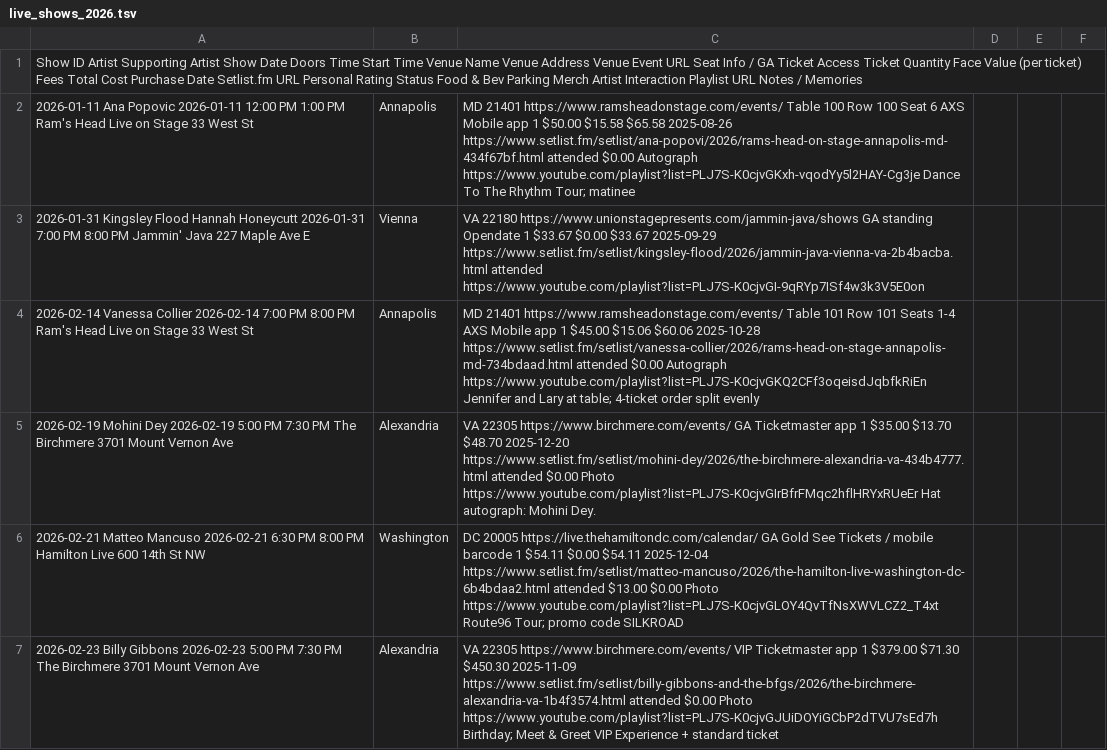
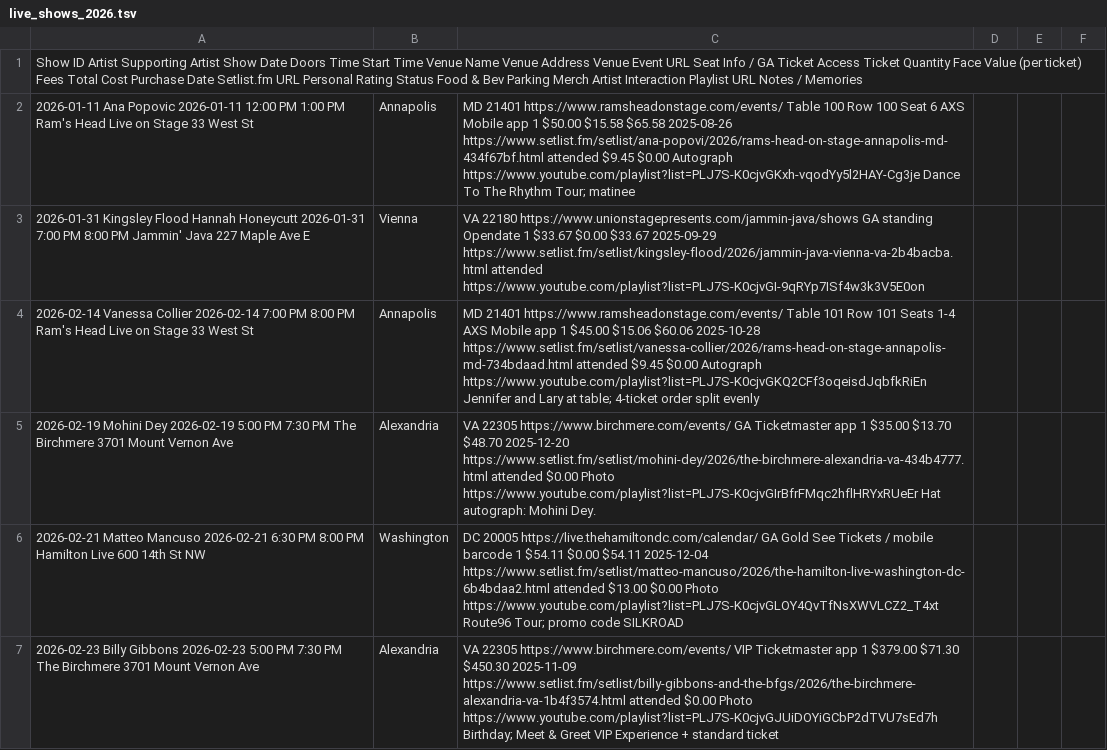
Before and after one commit to dan2bit/songs-for-my-funeral, a TSV file: live-shows/live_shows_2026.tsv, drawn as a sheet; only a part is shown; the diff covers the shown part only.

Commit message:
Fix parking: Ram's Head $9.45 (all attended rows); Taj Farrant $9.00→$9.45

```diff
--- a/live-shows/live_shows_2026.tsv
+++ b/live-shows/live_shows_2026.tsv
@@ -1,5 +1,5 @@
 Show ID	Artist	Supporting Artist	Show Date	Doors Time	Start Time	Venue Name	Venue Address	Venue Event URL	Seat Info / GA	Ticket Access	Ticket Quantity	Face Value (per ticket)	Fees	Total Cost	Purchase Date	Setlist.fm URL	Personal Rating	Status	Food & Bev	Parking	Merch	Artist Interaction	Playlist URL	Notes / Memories
-2026-01-11	Ana Popovic		2026-01-11	12:00 PM	1:00 PM	Ram's Head Live on Stage	33 West St, Annapolis, MD 21401	https://www.ramsheadonstage.com/events/	Table 100 Row 100 Seat 6	AXS Mobile app	1	$50.00	$15.58	$65.58	2025-08-26	https://www.setlist.fm/setlist/ana-popovi/2026/rams-head-on-stage-annapolis-md-434f67bf.html		attended			$0.00	Autograph	https://www.youtube.com/playlist?list=PLJ7S-K0cjvGKxh-vqodYy5l2HAY-Cg3je	Dance To The Rhythm Tour; matinee
+2026-01-11	Ana Popovic		2026-01-11	12:00 PM	1:00 PM	Ram's Head Live on Stage	33 West St, Annapolis, MD 21401	https://www.ramsheadonstage.com/events/	Table 100 Row 100 Seat 6	AXS Mobile app	1	$50.00	$15.58	$65.58	2025-08-26	https://www.setlist.fm/setlist/ana-popovi/2026/rams-head-on-stage-annapolis-md-434f67bf.html		attended		$9.45	$0.00	Autograph	https://www.youtube.com/playlist?list=PLJ7S-K0cjvGKxh-vqodYy5l2HAY-Cg3je	Dance To The Rhythm Tour; matinee
 2026-01-31	Kingsley Flood	Hannah Honeycutt	2026-01-31	7:00 PM	8:00 PM	Jammin' Java	227 Maple Ave E, Vienna, VA 22180	https://www.unionstagepresents.com/jammin-java/shows	GA standing	Opendate	1	$33.67	$0.00	$33.67	2025-09-29	https://www.setlist.fm/setlist/kingsley-flood/2026/jammin-java-vienna-va-2b4bacba.html		attended				https://www.youtube.com/playlist?list=PLJ7S-K0cjvGI-9qRYp7ISf4w3k3V5E0on	
-2026-02-14	Vanessa Collier		2026-02-14	7:00 PM	8:00 PM	Ram's Head Live on Stage	33 West St, Annapolis, MD 21401	https://www.ramsheadonstage.com/events/	Table 101 Row 101 Seats 1-4	AXS Mobile app	1	$45.00	$15.06	$60.06	2025-10-28	https://www.setlist.fm/setlist/vanessa-collier/2026/rams-head-on-stage-annapolis-md-734bdaad.html		attended			$0.00	Autograph	https://www.youtube.com/playlist?list=PLJ7S-K0cjvGKQ2CFf3oqeisdJqbfkRiEn	Jennifer and Lary at table; 4-ticket order split evenly
+2026-02-14	Vanessa Collier		2026-02-14	7:00 PM	8:00 PM	Ram's Head Live on Stage	33 West St, Annapolis, MD 21401	https://www.ramsheadonstage.com/events/	Table 101 Row 101 Seats 1-4	AXS Mobile app	1	$45.00	$15.06	$60.06	2025-10-28	https://www.setlist.fm/setlist/vanessa-collier/2026/rams-head-on-stage-annapolis-md-734bdaad.html		attended		$9.45	$0.00	Autograph	https://www.youtube.com/playlist?list=PLJ7S-K0cjvGKQ2CFf3oqeisdJqbfkRiEn	Jennifer and Lary at table; 4-ticket order split evenly
 2026-02-19	Mohini Dey		2026-02-19	5:00 PM	7:30 PM	The Birchmere	3701 Mount Vernon Ave, Alexandria, VA 22305	https://www.birchmere.com/events/	GA	Ticketmaster app	1	$35.00	$13.70	$48.70	2025-12-20	https://www.setlist.fm/setlist/mohini-dey/2026/the-birchmere-alexandria-va-434b4777.html		attended			$0.00	Photo	https://www.youtube.com/playlist?list=PLJ7S-K0cjvGIrBfrFMqc2hflHRYxRUeEr	Hat autograph: Mohini Dey.
```
Also changed, not shown: 4 edited cells elsewhere in this file.
